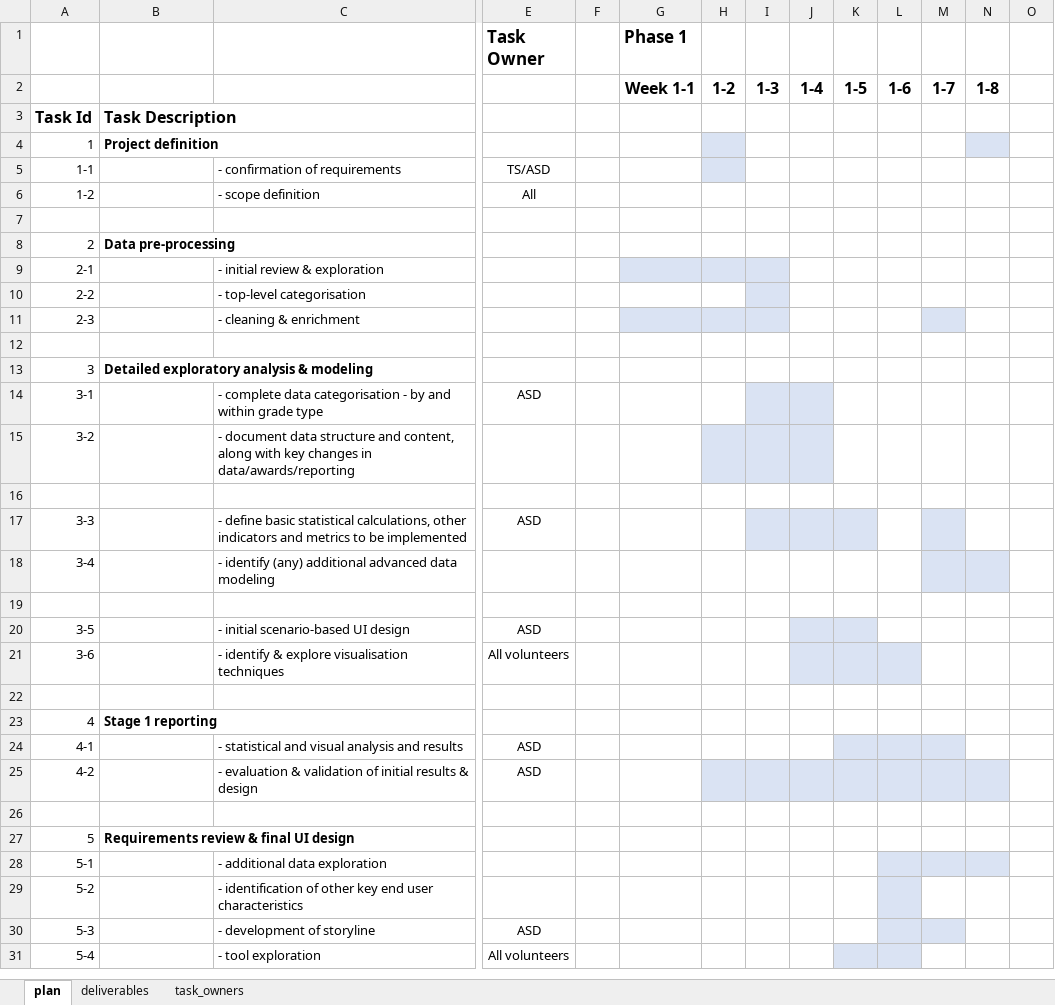
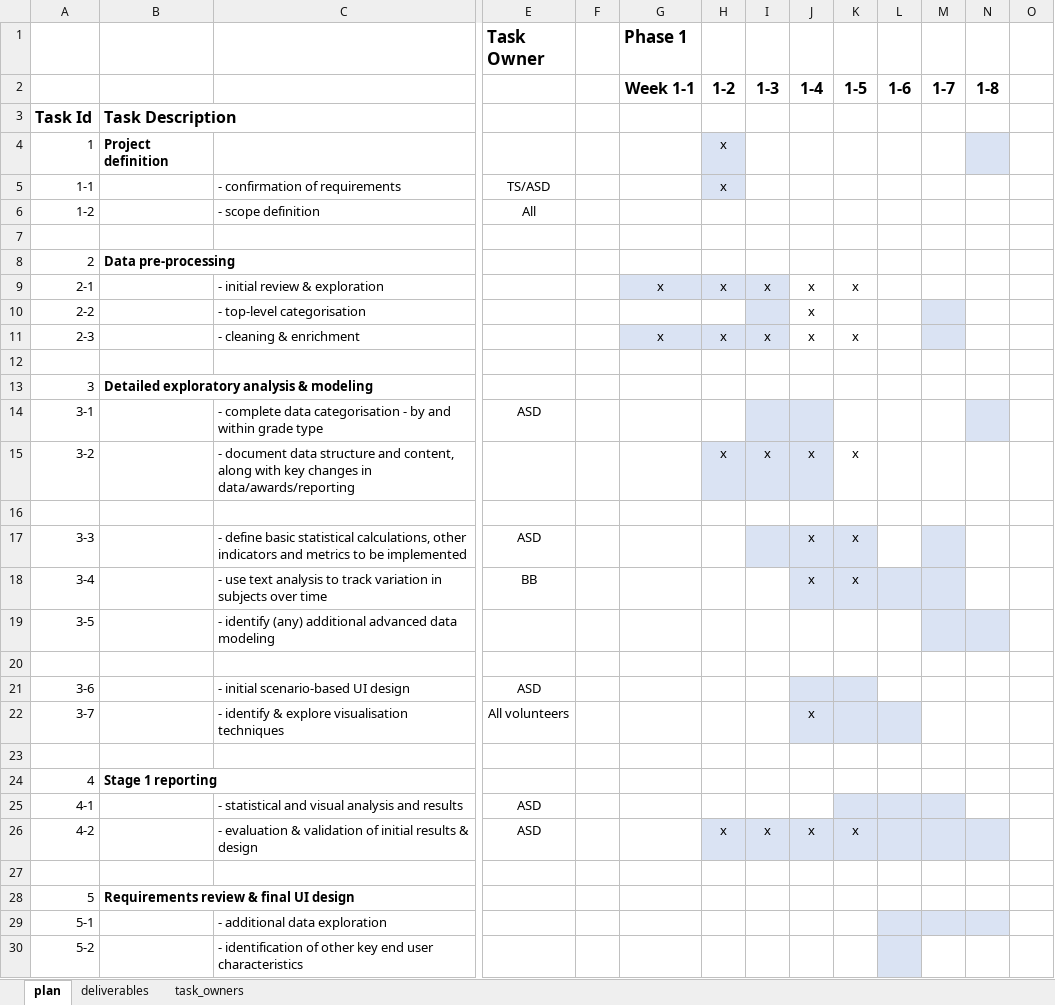
Before and after one commit to aba-sah/sta-it402-dresscode, an Excel workbook: project_plan/it-402-initial_plan.xlsx, sheet plan, drawn as a sheet; only a part is shown, gaps mark what is left out; the shorter side is filled out with more unchanged rows; values as stored, in another font and other column widths than the file's, no borders; removed rows and columns are numbered as before the commit, all else as after; rows hold the shown columns only; the diff names each change by its address in the sheet, - before the commit and + after, or states it on an @@ line.

Commit message:
Add files via upload
Updated to week 5, TODO - plan review to be completed end week 6

```diff
--- a/project_plan/it-402-initial_plan.xlsx (sheet plan)
+++ b/project_plan/it-402-initial_plan.xlsx (sheet plan)
-H4:H5: (empty)
+H4:H5: x
-row 9: 2-1 |  | - initial review & exploration
-row 10: 2-2 |  | - top-level categorisation
-row 11: 2-3 |  | - cleaning & enrichment
+row 9: 2-1 |  | - initial review & exploration |  |  | x | x | x | x | x
+row 10: 2-2 |  | - top-level categorisation |  |  |  |  |  | x
+row 11: 2-3 |  | - cleaning & enrichment |  |  | x | x | x | x | x
-N14 fill: none
+N14 fill: #DAE3F3
-row 15: 3-2 |  | - document data structure and content, along with key changes in data/awards/reporting
+row 15: 3-2 |  | - document data structure and content, along with key changes in data/awards/reporting |  |  |  | x | x | x | x
-J17: (empty)
+J17: x
-K17: (empty)
+K17: x
+row 18: 3-4 |  | - use text analysis to track variation in subjects over time | BB |  |  |  |  | x | x
@@ column A renumbered between rows 19 and 22 @@
-J22: (empty)
+J22: x
-row 25: 4-2 |  | - evaluation & validation of initial results & design | ASD
+row 26: 4-2 |  | - evaluation & validation of initial results & design | ASD |  |  | x | x | x | x
```
Also changed, not shown: sheet task_owners.
